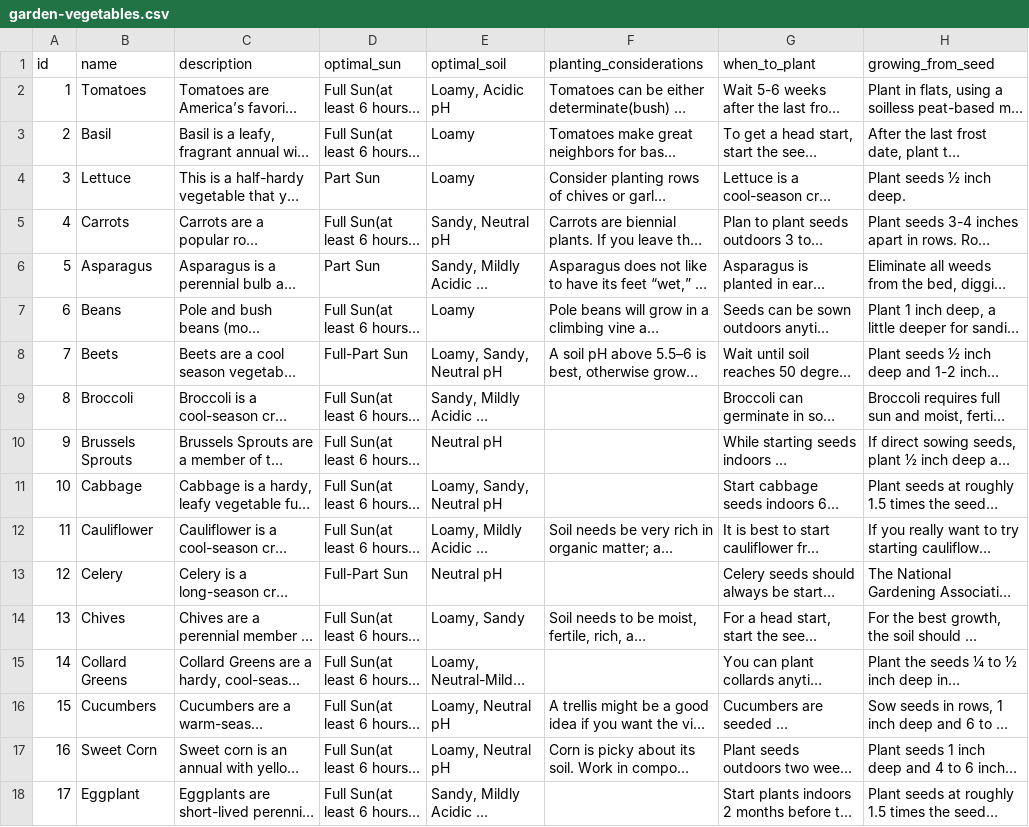
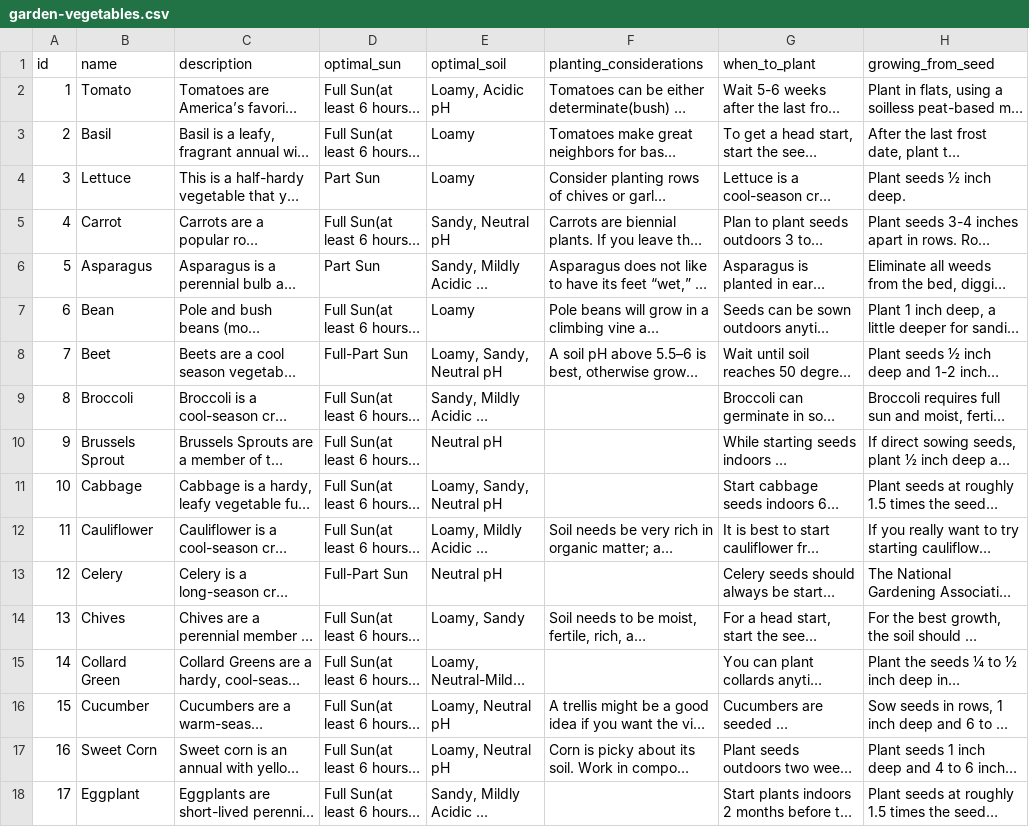
Before and after one commit to guypeer8/planting-time-api, a CSV file: scripts/plants/data/plants/garden-vegetables.csv, drawn as a sheet; only a part is shown; long unchanged cells end in …; the diff covers the shown part only; the diff names each change by its address in the sheet, - before the commit and + after, or states it on an @@ line.

```diff
--- a/scripts/plants/data/plants/garden-vegetables.csv
+++ b/scripts/plants/data/plants/garden-vegetables.csv
-B2 (name): Tomatoes
+B2 (name): Tomato
-B5 (name): Carrots
+B5 (name): Carrot
-B7 (name): Beans
+B7 (name): Bean
-B8 (name): Beets
+B8 (name): Beet
-B10 (name): Brussels Sprouts
+B10 (name): Brussels Sprout
-B15 (name): Collard Greens
+B15 (name): Collard Green
-B16 (name): Cucumbers
+B16 (name): Cucumber
```
Also changed, not shown: 5 edited cells elsewhere in this file, 9 other files.
